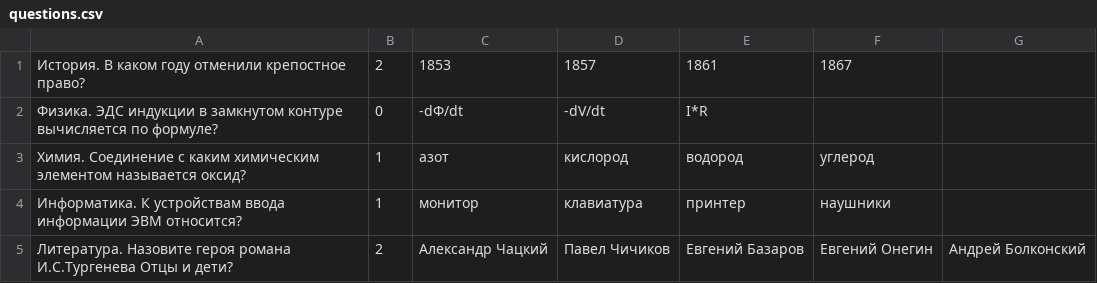
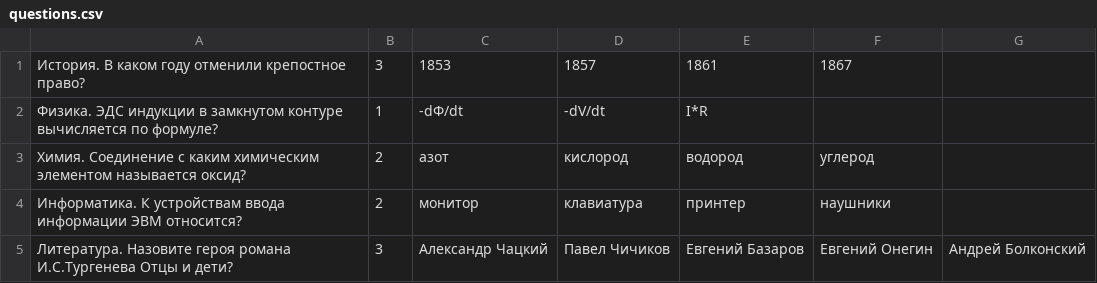
Before and after one commit to igoranchor/Otus-spring-2021-08-homework, a CSV file: quiz/src/main/resources/questions.csv, drawn as a sheet.

```diff
--- a/quiz/src/main/resources/questions.csv
+++ b/quiz/src/main/resources/questions.csv
@@ -1,5 +1,5 @@
-История. В каком году отменили крепостное право?;2;1853;1857;1861;1867;
-Физика. ЭДС индукции в замкнутом контуре вычисляется по формуле?;0;-dФ/dt;-dV/dt;I*R;
-Химия. Соединение с каким химическим элементом называется оксид?;1;азот;кислород;водород;углерод;
-Информатика. К устройствам ввода информации ЭВМ относится?;1;монитор;клавиатура;принтер;наушники;
-Литература. Назовите героя романа И.С.Тургенева Отцы и дети?;2;Александр Чацкий;Павел Чичиков;Евгений Базаров;Евгений Онегин;Андрей Болконский
+История. В каком году отменили крепостное право?;3;1853;1857;1861;1867;
+Физика. ЭДС индукции в замкнутом контуре вычисляется по формуле?;1;-dФ/dt;-dV/dt;I*R;
+Химия. Соединение с каким химическим элементом называется оксид?;2;азот;кислород;водород;углерод;
+Информатика. К устройствам ввода информации ЭВМ относится?;2;монитор;клавиатура;принтер;наушники;
+Литература. Назовите героя романа И.С.Тургенева Отцы и дети?;3;Александр Чацкий;Павел Чичиков;Евгений Базаров;Евгений Онегин;Андрей Болконский
```
Also changed, not shown: 19 other files.
